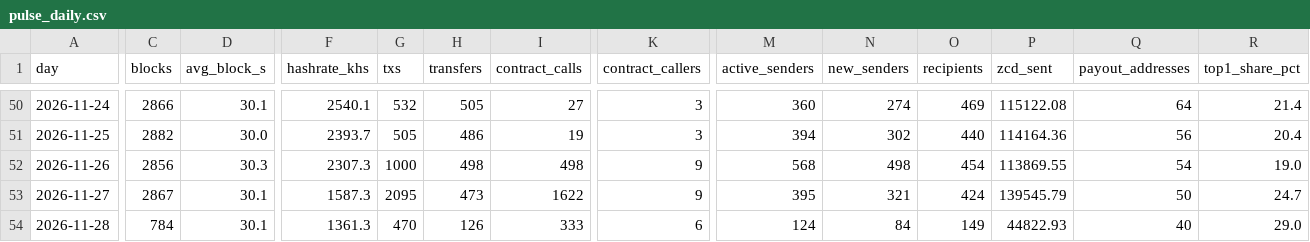
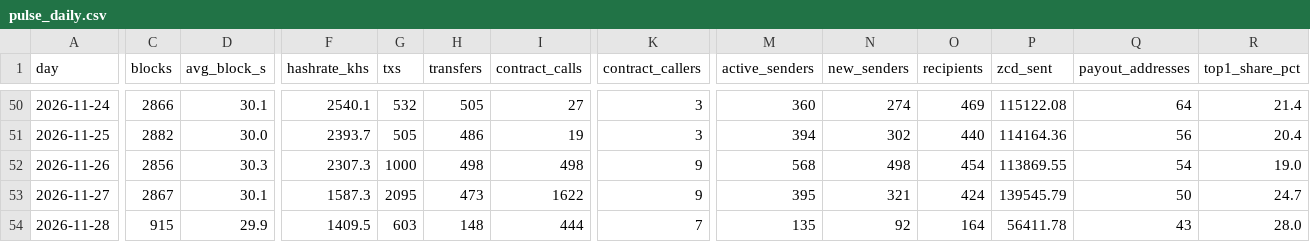
Before and after one commit to brilliantnodes/zycord-pulse, a CSV file: data/pulse_daily.csv, drawn as a sheet; only a part is shown, gaps mark what is left out; the diff covers the shown part only; the diff names each change by its address in the sheet, - before the commit and + after, or states it on an @@ line.

Commit message:
Data: block 150,560, 2026-11-28T07:38:21Z

```diff
--- a/data/pulse_daily.csv
+++ b/data/pulse_daily.csv
-C54 (blocks): 784
+C54 (blocks): 915
-D54 (avg_block_s): 30.1
+D54 (avg_block_s): 29.9
-F54 (hashrate_khs): 1361.3
+F54 (hashrate_khs): 1409.5
-G54 (txs): 470
+G54 (txs): 603
-H54 (transfers): 126
+H54 (transfers): 148
-I54 (contract_calls): 333
+I54 (contract_calls): 444
-K54 (contract_callers): 6
+K54 (contract_callers): 7
-M54 (active_senders): 124
+M54 (active_senders): 135
-N54 (new_senders): 84
+N54 (new_senders): 92
-O54 (recipients): 149
+O54 (recipients): 164
-P54 (zcd_sent): 44822.93
+P54 (zcd_sent): 56411.78
-Q54 (payout_addresses): 40
+Q54 (payout_addresses): 43
-R54 (top1_share_pct): 29.0
+R54 (top1_share_pct): 28.0
```
Also changed, not shown: 6 edited cells elsewhere in this file, 5 other files.
